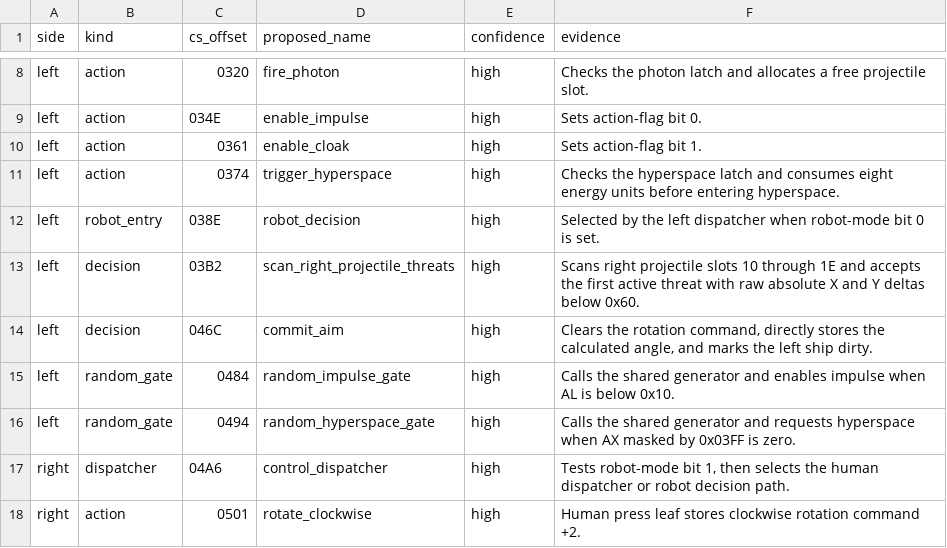
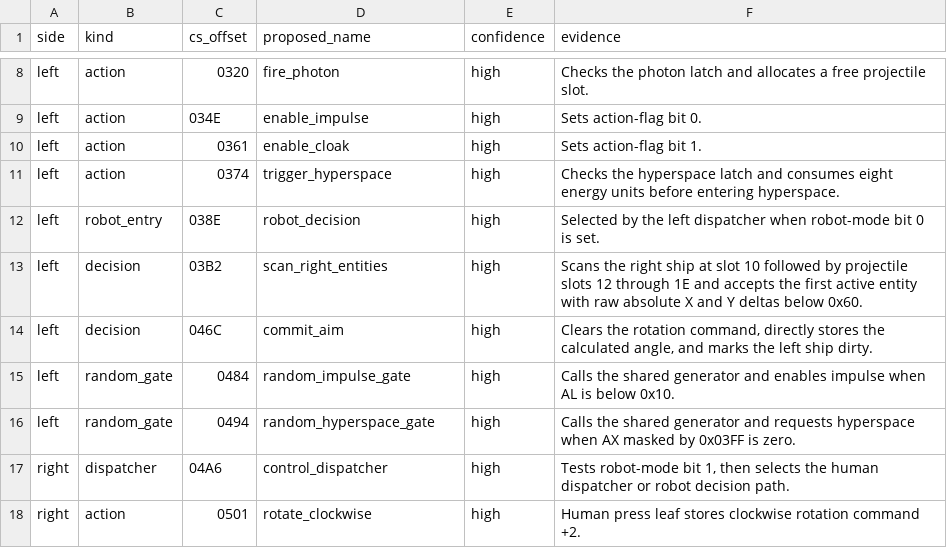
Before and after one commit to Diederikjh/spacewar-investigation, a CSV file: analysis/computer-player-handoff.csv, drawn as a sheet; only a part is shown, gaps mark what is left out.

Commit message:
Phase 5 computer players analasys

```diff
--- a/analysis/computer-player-handoff.csv
+++ b/analysis/computer-player-handoff.csv
@@ -12,3 +12,3 @@ left,action,0374,trigger_hyperspace,high,"Checks the hyperspace latch and consum
 left,robot_entry,038E,robot_decision,high,"Selected by the left dispatcher when robot-mode bit 0 is set."
-left,decision,03B2,scan_right_projectile_threats,high,"Scans right projectile slots 10 through 1E and accepts the first active threat with raw absolute X and Y deltas below 0x60."
+left,decision,03B2,scan_right_entities,high,"Scans the right ship at slot 10 followed by projectile slots 12 through 1E and accepts the first active entity with raw absolute X and Y deltas below 0x60."
 left,decision,046C,commit_aim,high,"Clears the rotation command, directly stores the calculated angle, and marks the left ship dirty."
```
Also changed, not shown: 6 other files.
